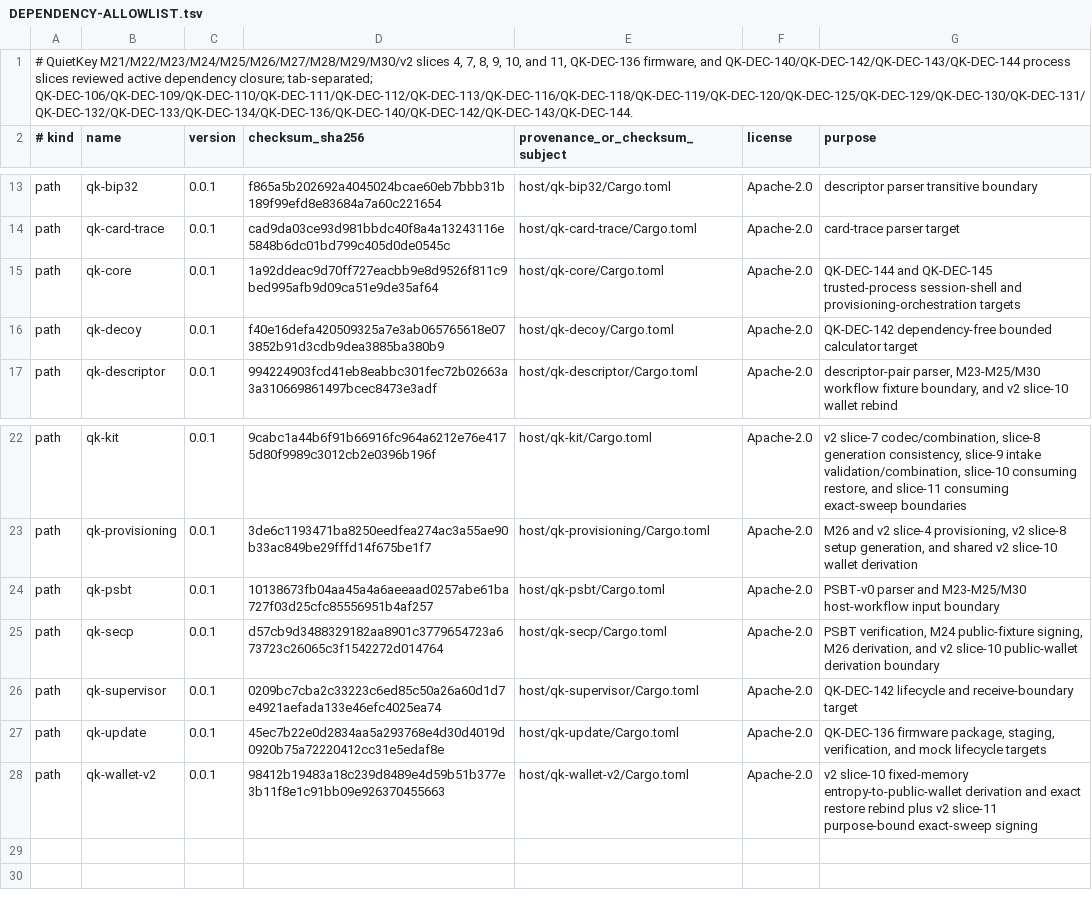
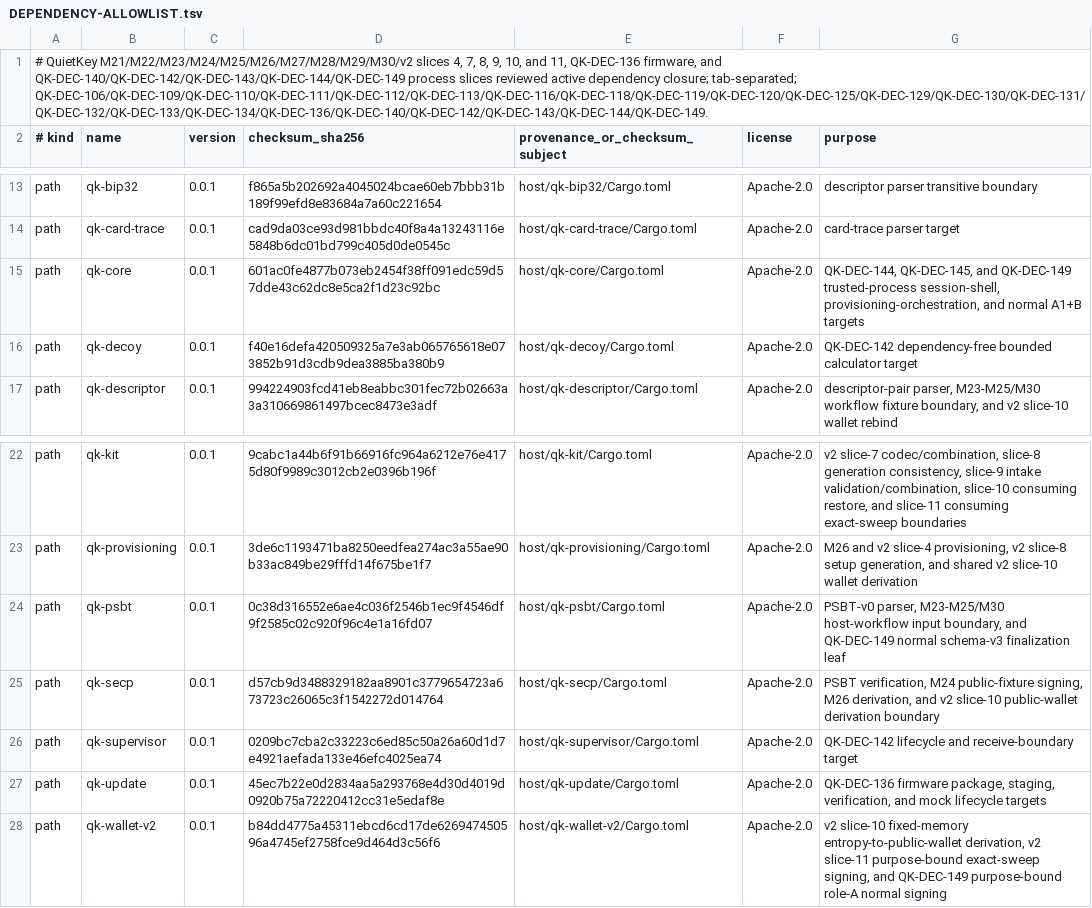
Before and after one commit to jeroenvandevoorde-cmd/QuietKey, a TSV file: fuzz/DEPENDENCY-ALLOWLIST.tsv, drawn as a sheet; only a part is shown, gaps mark what is left out.

Commit message:
test(process): register normal flow campaign

```diff
--- a/fuzz/DEPENDENCY-ALLOWLIST.tsv
+++ b/fuzz/DEPENDENCY-ALLOWLIST.tsv
@@ -1,2 +1,2 @@
-# QuietKey M21/M22/M23/M24/M25/M26/M27/M28/M29/M30/v2 slices 4, 7, 8, 9, 10, and 11, QK-DEC-136 firmware, and QK-DEC-140/QK-DEC-142/QK-DEC-143/QK-DEC-144 process slices reviewed active dependency closure; tab-separated; QK-DEC-106/QK-DEC-109/QK-DEC-110/QK-DEC-111/QK-DEC-112/QK-DEC-113/QK-DEC-116/QK-DEC-118/QK-DEC-119/QK-DEC-120/QK-DEC-125/QK-DEC-129/QK-DEC-130/QK-DEC-131/QK-DEC-132/QK-DEC-133/QK-DEC-134/QK-DEC-136/QK-DEC-140/QK-DEC-142/QK-DEC-143/QK-DEC-144.
+# QuietKey M21/M22/M23/M24/M25/M26/M27/M28/M29/M30/v2 slices 4, 7, 8, 9, 10, and 11, QK-DEC-136 firmware, and QK-DEC-140/QK-DEC-142/QK-DEC-143/QK-DEC-144/QK-DEC-149 process slices reviewed active dependency closure; tab-separated; QK-DEC-106/QK-DEC-109/QK-DEC-110/QK-DEC-111/QK-DEC-112/QK-DEC-113/QK-DEC-116/QK-DEC-118/QK-DEC-119/QK-DEC-120/QK-DEC-125/QK-DEC-129/QK-DEC-130/QK-DEC-131/QK-DEC-132/QK-DEC-133/QK-DEC-134/QK-DEC-136/QK-DEC-140/QK-DEC-142/QK-DEC-143/QK-DEC-144/QK-DEC-149.
 # kind	name	version	checksum_sha256	provenance_or_checksum_subject	license	purpose
@@ -14,3 +14,3 @@ path	qk-bip32	0.0.1	f865a5b202692a4045024bcae60eb7bbb31b189f99efd8e83684a7a60c22
 path	qk-card-trace	0.0.1	cad9da03ce93d981bbdc40f8a4a13243116e5848b6dc01bd799c405d0de0545c	host/qk-card-trace/Cargo.toml	Apache-2.0	card-trace parser target
-path	qk-core	0.0.1	1a92ddeac9d70ff727eacbb9e8d9526f811c9bed995afb9d09ca51e9de35af64	host/qk-core/Cargo.toml	Apache-2.0	QK-DEC-144 and QK-DEC-145 trusted-process session-shell and provisioning-orchestration targets
+path	qk-core	0.0.1	601ac0fe4877b073eb2454f38ff091edc59d57dde43c62dc8e5ca2f1d23c92bc	host/qk-core/Cargo.toml	Apache-2.0	QK-DEC-144, QK-DEC-145, and QK-DEC-149 trusted-process session-shell, provisioning-orchestration, and normal A1+B targets
 path	qk-decoy	0.0.1	f40e16defa420509325a7e3ab065765618e073852b91d3cdb9dea3885ba380b9	host/qk-decoy/Cargo.toml	Apache-2.0	QK-DEC-142 dependency-free bounded calculator target
@@ -23,3 +23,3 @@ path	qk-kit	0.0.1	9cabc1a44b6f91b66916fc964a6212e76e4175d80f9989c3012cb2e0396b19
 path	qk-provisioning	0.0.1	3de6c1193471ba8250eedfea274ac3a55ae90b33ac849be29fffd14f675be1f7	host/qk-provisioning/Cargo.toml	Apache-2.0	M26 and v2 slice-4 provisioning, v2 slice-8 setup generation, and shared v2 slice-10 wallet derivation
-path	qk-psbt	0.0.1	10138673fb04aa45a4a6aeeaad0257abe61ba727f03d25cfc85556951b4af257	host/qk-psbt/Cargo.toml	Apache-2.0	PSBT-v0 parser and M23-M25/M30 host-workflow input boundary
+path	qk-psbt	0.0.1	0c38d316552e6ae4c036f2546b1ec9f4546df9f2585c02c920f96c4e1a16fd07	host/qk-psbt/Cargo.toml	Apache-2.0	PSBT-v0 parser, M23-M25/M30 host-workflow input boundary, and QK-DEC-149 normal schema-v3 finalization leaf
 path	qk-secp	0.0.1	d57cb9d3488329182aa8901c3779654723a673723c26065c3f1542272d014764	host/qk-secp/Cargo.toml	Apache-2.0	PSBT verification, M24 public-fixture signing, M26 derivation, and v2 slice-10 public-wallet derivation boundary
@@ -27,2 +27,2 @@ path	qk-supervisor	0.0.1	0209bc7cba2c33223c6ed85c50a26a60d1d7e4921aefada133e46ef
 path	qk-update	0.0.1	45ec7b22e0d2834aa5a293768e4d30d4019d0920b75a72220412cc31e5edaf8e	host/qk-update/Cargo.toml	Apache-2.0	QK-DEC-136 firmware package, staging, verification, and mock lifecycle targets
-path	qk-wallet-v2	0.0.1	98412b19483a18c239d8489e4d59b51b377e3b11f8e1c91bb09e926370455663	host/qk-wallet-v2/Cargo.toml	Apache-2.0	v2 slice-10 fixed-memory entropy-to-public-wallet derivation and exact restore rebind plus v2 slice-11 purpose-bound exact-sweep signing
+path	qk-wallet-v2	0.0.1	b84dd4775a45311ebcd6cd17de626947450596a4745ef2758fce9d464d3c56f6	host/qk-wallet-v2/Cargo.toml	Apache-2.0	v2 slice-10 fixed-memory entropy-to-public-wallet derivation, v2 slice-11 purpose-bound exact-sweep signing, and QK-DEC-149 purpose-bound role-A normal signing
```
Also changed, not shown: 9 other files.
